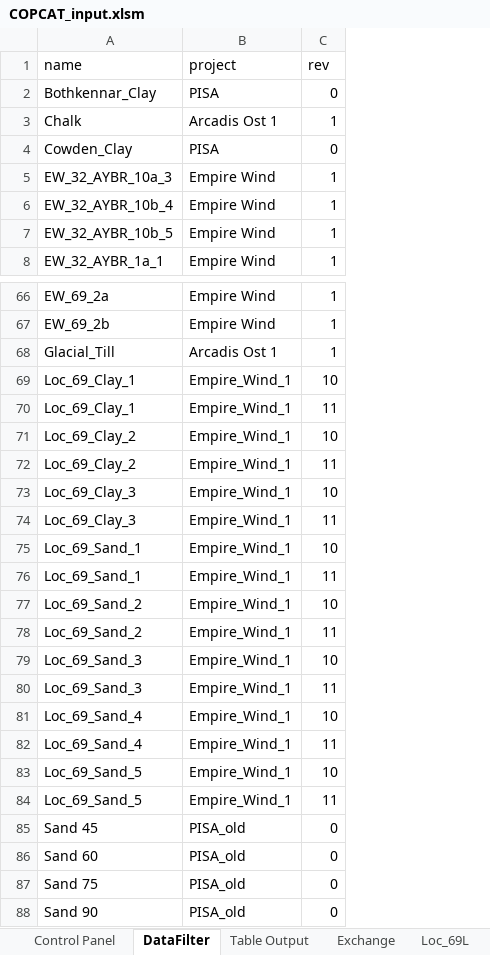
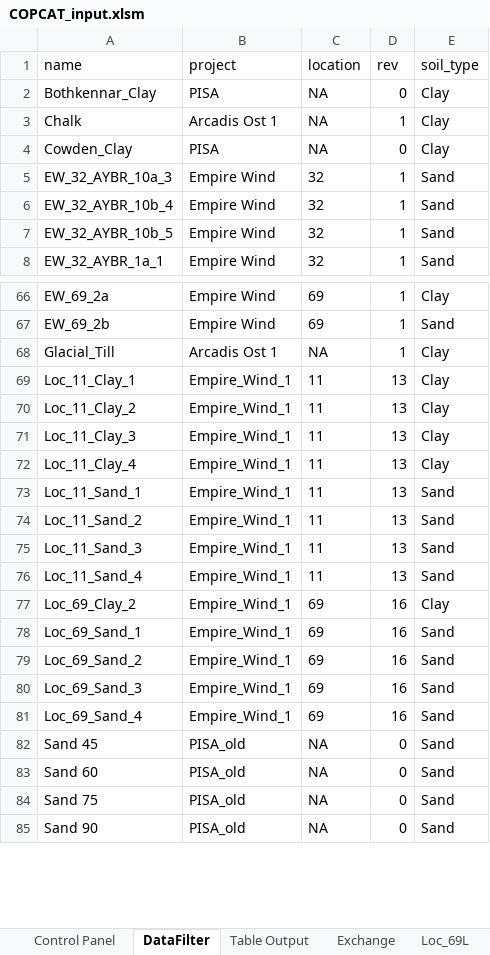
Before and after one commit to Shashlik-King/London, an Excel workbook: excel/temp/COPCAT_input.xlsm, sheet DataFilter, drawn as a sheet; only a part is shown, gaps mark what is left out; values as stored, in another font and other column widths than the file's, no borders; table styles not drawn; removed rows and columns are numbered as before the commit, all else as after; the diff names each change by its address in the sheet, - before the commit and + after, or states it on an @@ line.

```diff
--- a/excel/temp/COPCAT_input.xlsm (sheet DataFilter)
+++ b/excel/temp/COPCAT_input.xlsm (sheet DataFilter)
+column C (location), rows 2-8: NA | NA | NA | 32 | 32 | 32 | 32; rows 66-70: 69 | 69 | NA | 11 | 11; rows 77-85: 69 | 69 | 69 | 69 | 69 | NA | NA | NA | NA
+column E (soil_type), rows 2-8: Clay | Clay | Clay | Sand | Sand | Sand | Sand; rows 66-70: Clay | Sand | Clay | Clay | Clay; rows 77-85: Clay | Sand | Sand | Sand | Sand | Sand | Sand | Sand | Sand
-A69 (name): Loc_69_Clay_1
+A69 (name): Loc_11_Clay_1
-D69 (rev): 10
+D69 (rev): 13
-A70 (name): Loc_69_Clay_1
+A70 (name): Loc_11_Clay_2
-D70 (rev): 11
+D70 (rev): 13
-row 71: Loc_69_Clay_2 | Empire_Wind_1 | 10
+row 71: Loc_11_Clay_3 | Empire_Wind_1 | 11 | 13 | Clay
+row 72: Loc_11_Clay_4 | Empire_Wind_1 | 11 | 13 | Clay
+row 73: Loc_11_Sand_1 | Empire_Wind_1 | 11 | 13 | Sand
+row 74: Loc_11_Sand_2 | Empire_Wind_1 | 11 | 13 | Sand
+row 75: Loc_11_Sand_3 | Empire_Wind_1 | 11 | 13 | Sand
+row 76: Loc_11_Sand_4 | Empire_Wind_1 | 11 | 13 | Sand
-D77 (rev): 11
+D77 (rev): 16
-row 73: Loc_69_Clay_3 | Empire_Wind_1 | 10
-row 74: Loc_69_Clay_3 | Empire_Wind_1 | 11
-D78 (rev): 10
+D78 (rev): 16
-row 76: Loc_69_Sand_1 | Empire_Wind_1 | 11
-D79 (rev): 10
+D79 (rev): 16
-row 78: Loc_69_Sand_2 | Empire_Wind_1 | 11
-D80 (rev): 10
+D80 (rev): 16
-row 80: Loc_69_Sand_3 | Empire_Wind_1 | 11
-D81 (rev): 10
+D81 (rev): 16
-row 82: Loc_69_Sand_4 | Empire_Wind_1 | 11
-row 83: Loc_69_Sand_5 | Empire_Wind_1 | 10
-row 84: Loc_69_Sand_5 | Empire_Wind_1 | 11
```
Also changed, not shown: sheet Exchange, sheet Control Panel, sheet Switch_options_hidden, sheet Table Output, sheet Loc_69L, other sheet tabs, charts or pictures, 7 other files.
